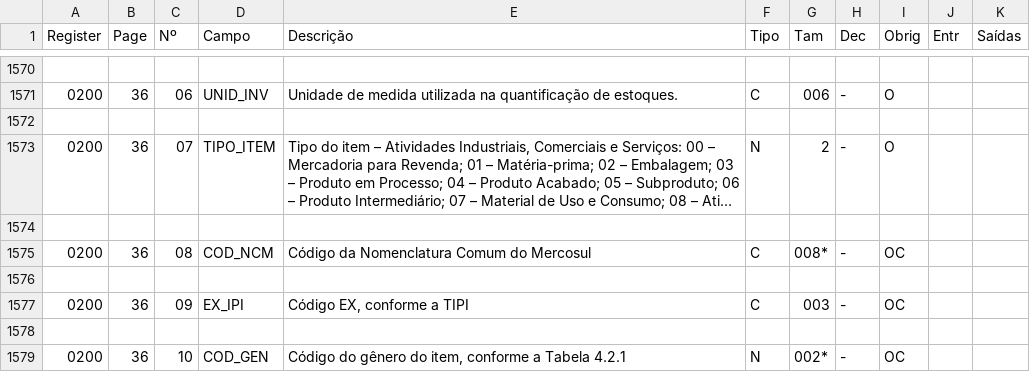
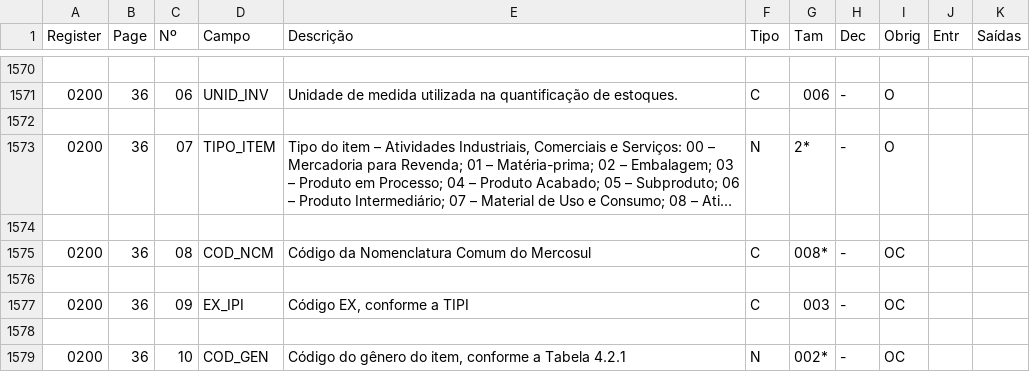
Before and after one commit to DaviAMSilva/escriturador-sped, a CSV file: tabelas/efd_icms_ipi_accurate_fields.csv, drawn as a sheet; only a part is shown, gaps mark what is left out; long unchanged cells end in …; the diff names each change by its address in the sheet, - before the commit and + after, or states it on an @@ line.

Commit message:
Campo TIPO_ITEM do registro 0200 corrigido O manual incorretamente não o lista como tamanho fixo

```diff
--- a/tabelas/efd_icms_ipi_accurate_fields.csv
+++ b/tabelas/efd_icms_ipi_accurate_fields.csv
-G1573 (Tam): 2
+G1573 (Tam): 2*
```
